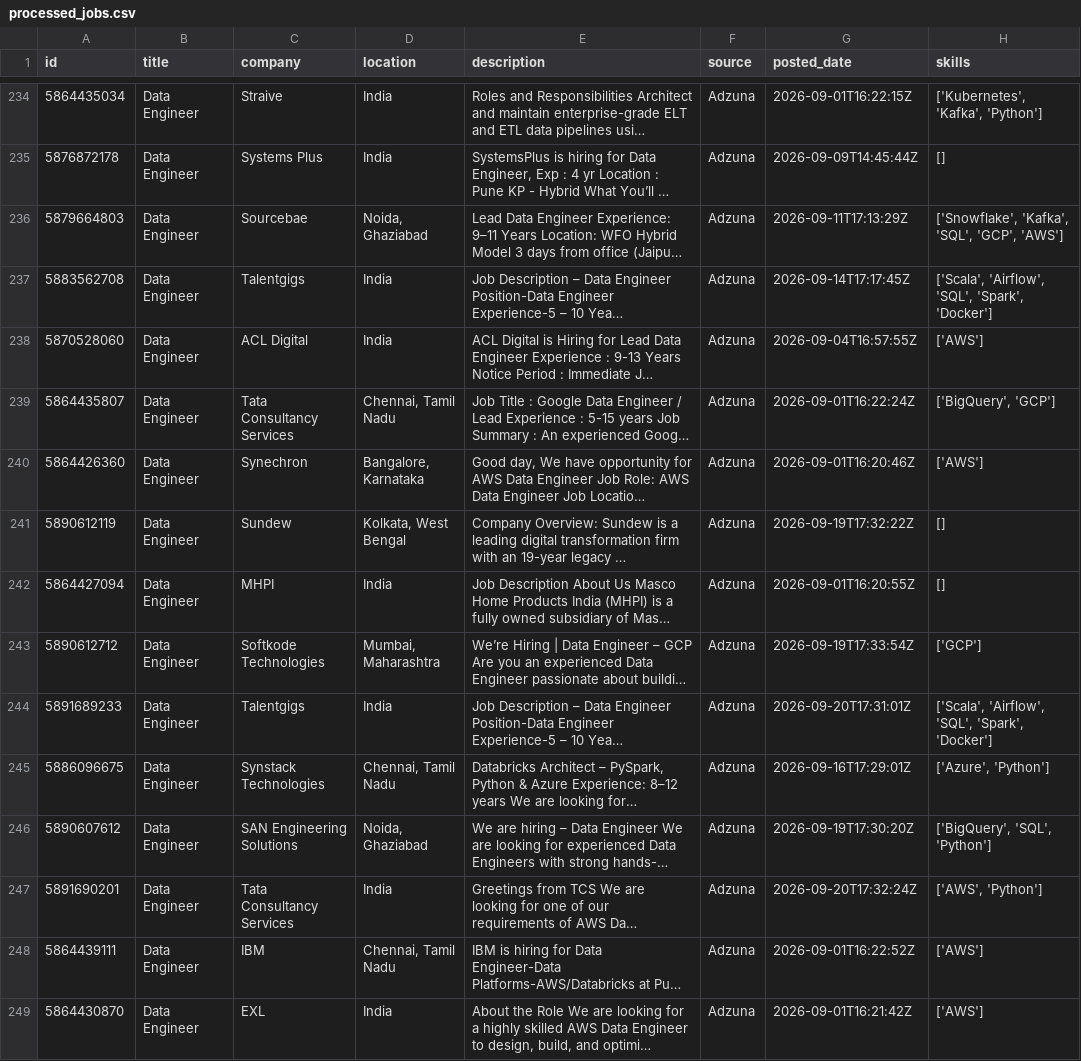
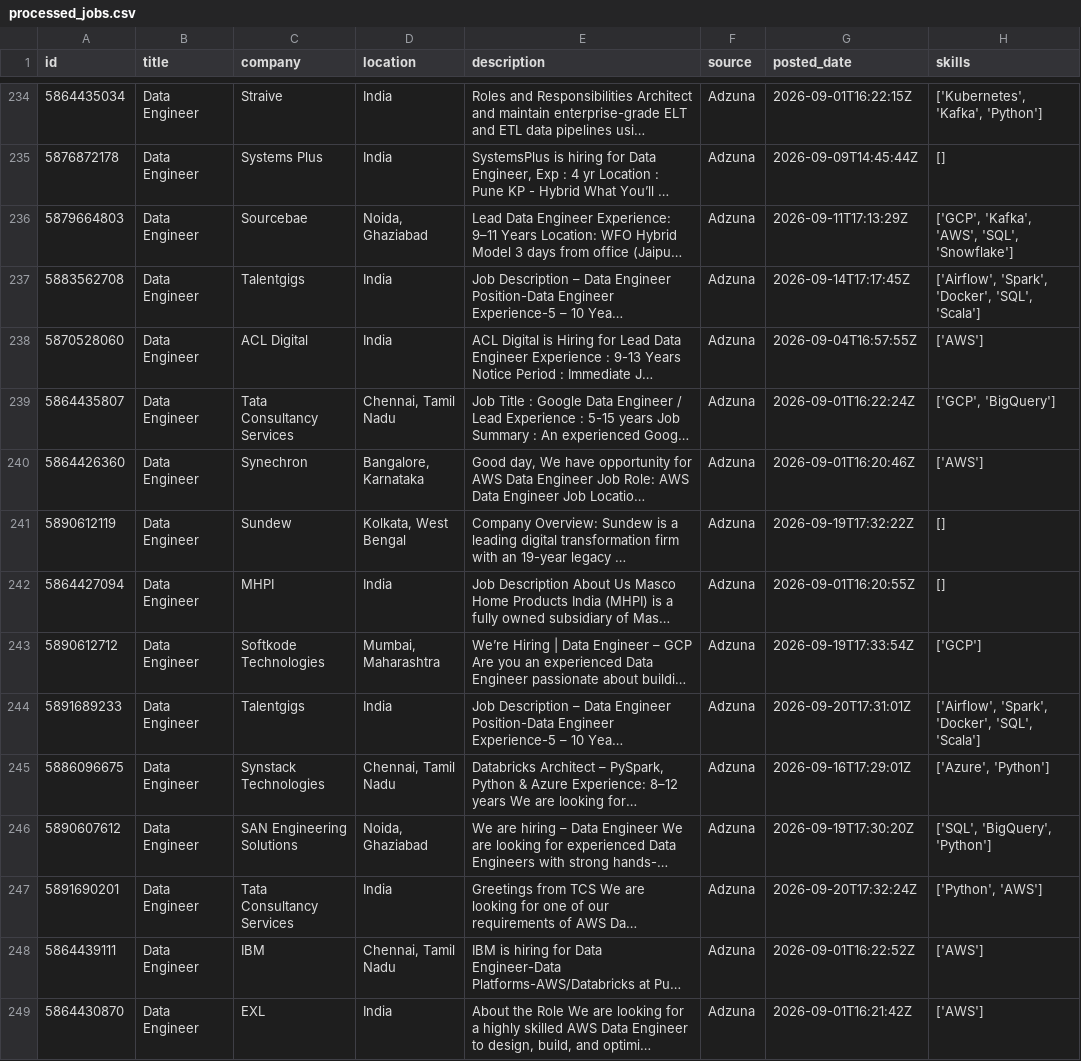
Before and after one commit to ShivaniEzhil/SkillTrend, a CSV file: data/processed/processed_jobs.csv, drawn as a sheet; only a part is shown, gaps mark what is left out; long unchanged cells end in …; the diff covers the shown part only; the diff names each change by its address in the sheet, - before the commit and + after, or states it on an @@ line.

```diff
--- a/data/processed/processed_jobs.csv
+++ b/data/processed/processed_jobs.csv
-H236 (skills): ['Snowflake', 'Kafka', 'SQL', 'GCP', 'AWS']
+H236 (skills): ['GCP', 'Kafka', 'AWS', 'SQL', 'Snowflake']
-H237 (skills): ['Scala', 'Airflow', 'SQL', 'Spark', 'Docker']
+H237 (skills): ['Airflow', 'Spark', 'Docker', 'SQL', 'Scala']
-H239 (skills): ['BigQuery', 'GCP']
+H239 (skills): ['GCP', 'BigQuery']
-H244 (skills): ['Scala', 'Airflow', 'SQL', 'Spark', 'Docker']
+H244 (skills): ['Airflow', 'Spark', 'Docker', 'SQL', 'Scala']
-H246 (skills): ['BigQuery', 'SQL', 'Python']
+H246 (skills): ['SQL', 'BigQuery', 'Python']
-H247 (skills): ['AWS', 'Python']
+H247 (skills): ['Python', 'AWS']
```
Also changed, not shown: 4 added rows, 4 removed rows, 6 moved rows and 49 edited cells elsewhere in this file, 1 other file.
